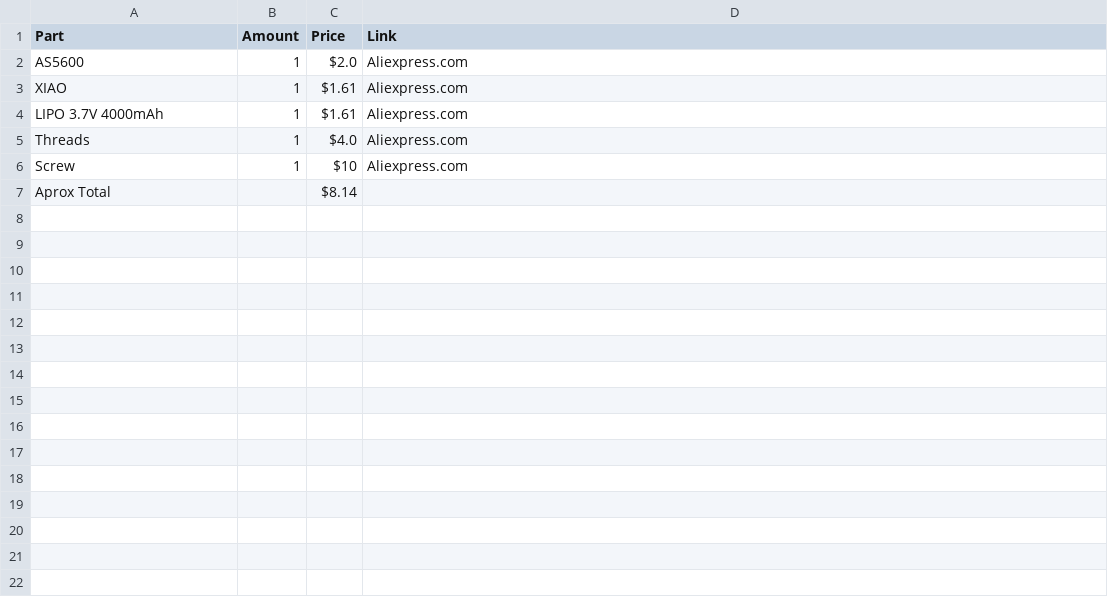
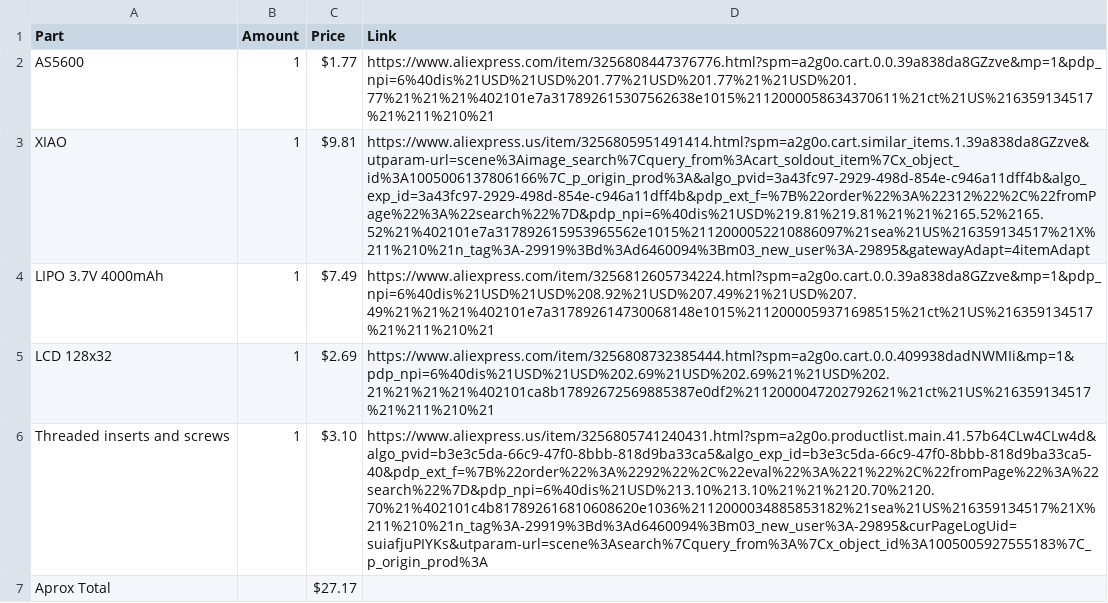
Before and after one commit to deathkiller-mex/Angle-Caliper, a CSV file: BOM.csv, drawn as a sheet; removed rows and columns are numbered as before the commit, all else as after; the diff names each change by its address in the sheet, - before the commit and + after, or states it on an @@ line.

Commit message:
Update BOM.csv

```diff
--- a/BOM.csv
+++ b/BOM.csv
-C2 (Price): $2.0
+C2 (Price): $1.77
-D2 (Link): Aliexpress.com
+D2 (Link): https://www.aliexpress.com/item/3256808447376776.html?spm=a2g0o.cart.0.0.39a838da8GZzve&mp=1&pdp_npi=6%40dis%21USD%21USD%201.77%21USD%201.77%21%21USD%201.77%21%21%21%402101e7a317892615307562638e1015%2112000058634370611%21ct%21US%216359134517%21%211%210%21
-C3 (Price): $1.61
+C3 (Price): $9.81
-D3 (Link): Aliexpress.com
+D3 (Link): https://www.aliexpress.us/item/3256805951491414.html?spm=a2g0o.cart.similar_items.1.39a838da8GZzve&utparam-url=scene%3Aimage_search%7Cquery_from%3Acart_soldout_item%7Cx_object_id%3A1005006137806166%7C_p_origin_prod%3A&algo_pvid=3a43fc97-2929-498d-854e-c946a11dff4b&algo_exp_id=3a43fc97-2929-498d-854e-c946a11dff4b&pdp_ext_f=%7B%22order%22%3A%22312%22%2C%22fromPage%22%3A%22search%22%7D&pdp_npi=6%40dis%21USD%219.81%219.81%21%21%2165.52%2165.52%21%402101e7a317892615953965562e1015%2112000052210886097%21sea%21US%216359134517%21X%211%210%21n_tag%3A-29919%3Bd%3Ad6460094%3Bm03_new_user%3A-29895&gatewayAdapt=4itemAdapt
-C4 (Price): $1.61
+C4 (Price): $7.49
-D4 (Link): Aliexpress.com
+D4 (Link): https://www.aliexpress.com/item/3256812605734224.html?spm=a2g0o.cart.0.0.39a838da8GZzve&mp=1&pdp_npi=6%40dis%21USD%21USD%208.92%21USD%207.49%21%21USD%207.49%21%21%21%402101e7a317892614730068148e1015%2112000059371698515%21ct%21US%216359134517%21%211%210%21
-row 5: Threads | 1 | $4.0 | Aliexpress.com
-row 6: Screw | 1 | $10 | Aliexpress.com
+row 5: LCD 128x32 | 1 | $2.69 | https://www.aliexpress.com/item/3256808732385444.html?spm=a2g0o.cart.0.0.409938dadNWMIi&mp=1&pdp_npi=6%40dis%21USD%21USD%202.69%21USD%202.69%21%21USD%202.21%21%21%21%402101ca8b17892672569885387e0df2%2112000047202792621%21ct%21US%216359134517%21%211%210%21
+row 6: Threaded inserts and screws | 1 | $3.10 | https://www.aliexpress.us/item/3256805741240431.html?spm=a2g0o.productlist.main.41.57b64CLw4CLw4d&algo_pvid=b3e3c5da-66c9-47f0-8bbb-818d9ba33ca5&algo_exp_id=b3e3c5da-66c9-47f0-8bbb-818d9ba33ca5-40&pdp_ext_f=%7B%22order%22%3A%2292%22%2C%22eval%22%3A%221%22%2C%22fromPage%22%3A%22search%22%7D&pdp_npi=6%40dis%21USD%213.10%213.10%21%21%2120.70%2120.70%21%402101c4b817892616810608620e1036%2112000034885853182%21sea%21US%216359134517%21X%211%210%21n_tag%3A-29919%3Bd%3Ad6460094%3Bm03_new_user%3A-29895&curPageLogUid=suiafjuPIYKs&utparam-url=scene%3Asearch%7Cquery_from%3A%7Cx_object_id%3A1005005927555183%7C_p_origin_prod%3A
-C7 (Price): $8.14
+C7 (Price): $27.17
```
